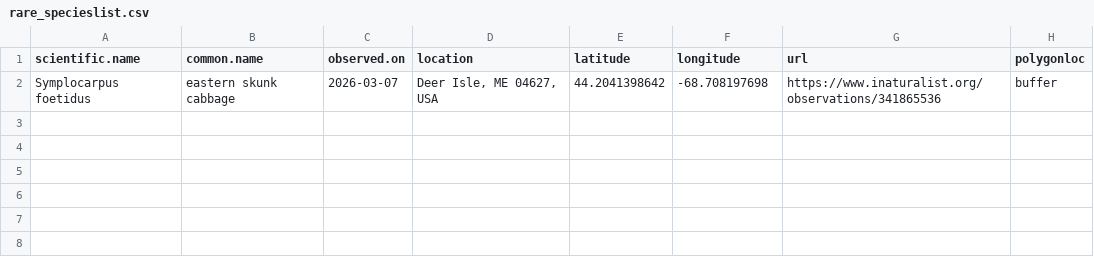
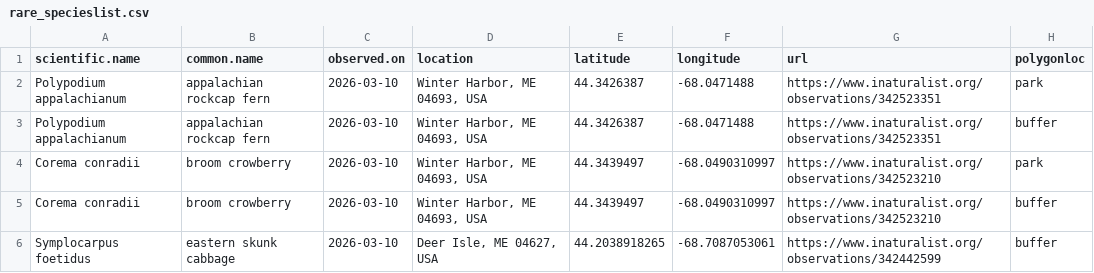
Before and after one commit to Kylelima21/ANP_managers_report, a CSV file: email_alerts/outputs/rare_specieslist.csv, drawn as a sheet.

```diff
--- a/email_alerts/outputs/rare_specieslist.csv
+++ b/email_alerts/outputs/rare_specieslist.csv
@@ -1,2 +1,6 @@
 "scientific.name","common.name","observed.on","location","latitude","longitude","url","polygonloc"
-"Symplocarpus foetidus","eastern skunk cabbage",2026-03-07,"Deer Isle, ME 04627, USA",44.2041398642,-68.708197698,"https://www.inaturalist.org/observations/341865536","buffer"
+"Polypodium appalachianum","appalachian rockcap fern",2026-03-10,"Winter Harbor, ME 04693, USA",44.3426387,-68.0471488,"https://www.inaturalist.org/observations/342523351","park"
+"Polypodium appalachianum","appalachian rockcap fern",2026-03-10,"Winter Harbor, ME 04693, USA",44.3426387,-68.0471488,"https://www.inaturalist.org/observations/342523351","buffer"
+"Corema conradii","broom crowberry",2026-03-10,"Winter Harbor, ME 04693, USA",44.3439497,-68.0490310997,"https://www.inaturalist.org/observations/342523210","park"
+"Corema conradii","broom crowberry",2026-03-10,"Winter Harbor, ME 04693, USA",44.3439497,-68.0490310997,"https://www.inaturalist.org/observations/342523210","buffer"
+"Symplocarpus foetidus","eastern skunk cabbage",2026-03-10,"Deer Isle, ME 04627, USA",44.2038918265,-68.7087053061,"https://www.inaturalist.org/observations/342442599","buffer"
```
Also changed, not shown: email_alerts/outputs/te_specieslist.csv, 3 other files.
